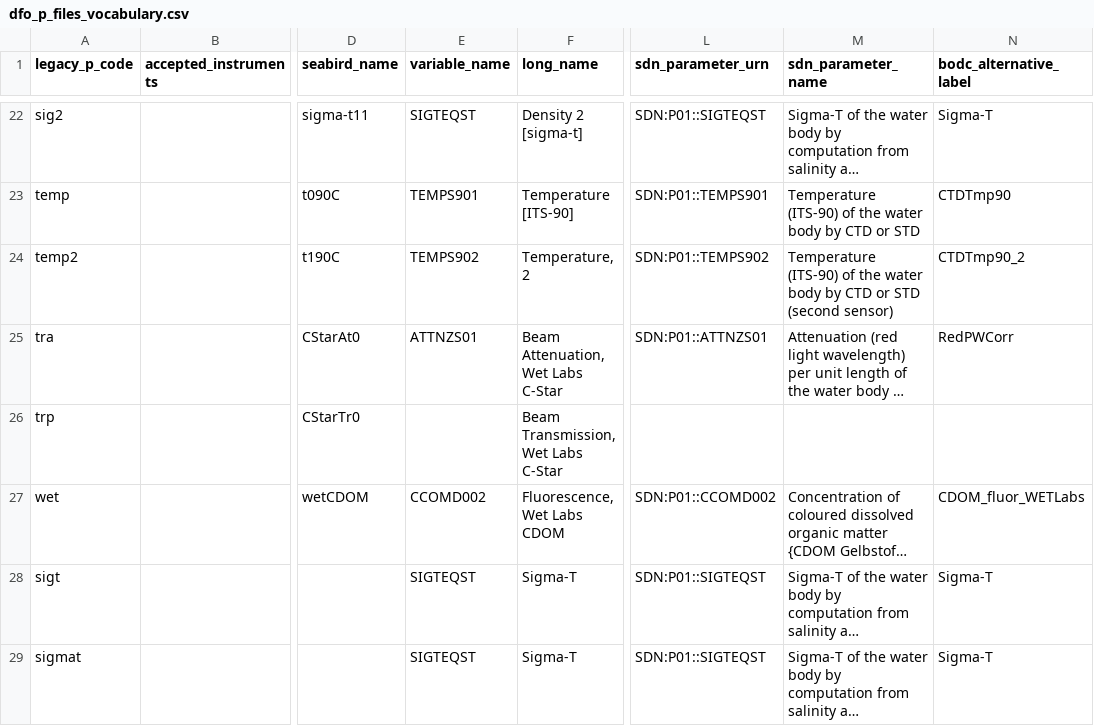
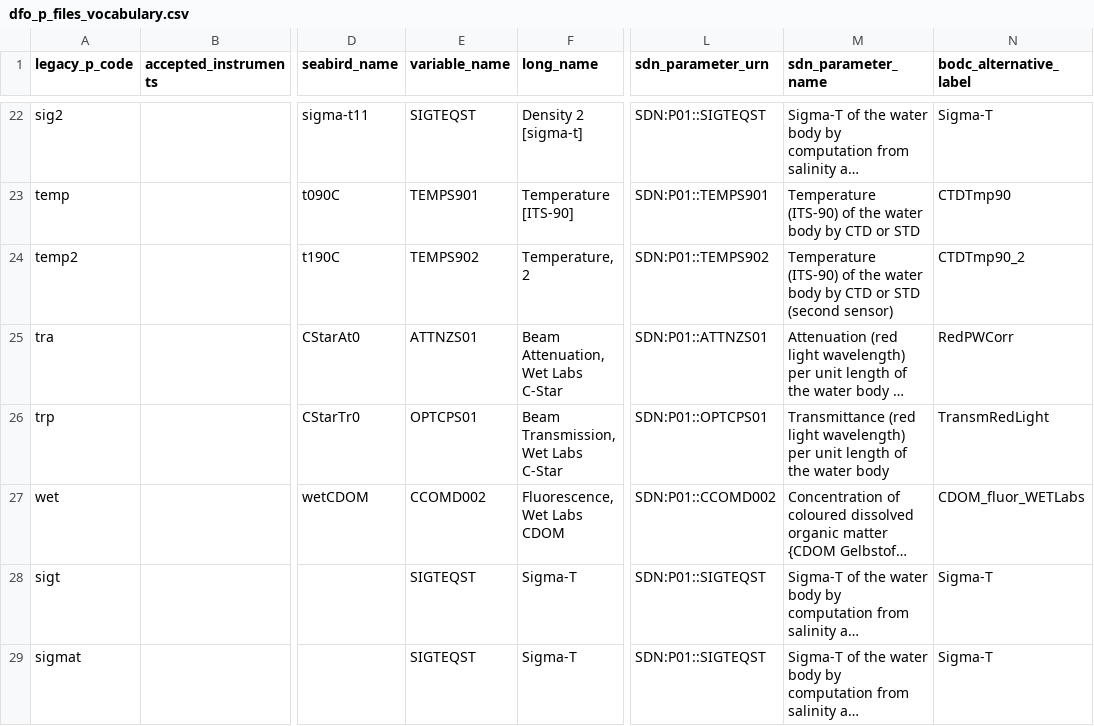
Before and after one commit to cioos-siooc/ocean-data-parser, a CSV file: ocean_data_parser/read/vocabularies/dfo_p_files_vocabulary.csv, drawn as a sheet; only a part is shown, gaps mark what is left out; long unchanged cells end in …; the diff names each change by its address in the sheet, - before the commit and + after, or states it on an @@ line.

Commit message:
add trp = SDN:P01::OPTCPS01 vocabulary

```diff
--- a/ocean_data_parser/read/vocabularies/dfo_p_files_vocabulary.csv
+++ b/ocean_data_parser/read/vocabularies/dfo_p_files_vocabulary.csv
-E26 (variable_name): (empty)
+E26 (variable_name): OPTCPS01
-L26 (sdn_parameter_urn): (empty)
+L26 (sdn_parameter_urn): SDN:P01::OPTCPS01
-M26 (sdn_parameter_name): (empty)
+M26 (sdn_parameter_name): Transmittance (red light wavelength) per unit length of the water body
-N26 (bodc_alternative_label): (empty)
+N26 (bodc_alternative_label): TransmRedLight
```
